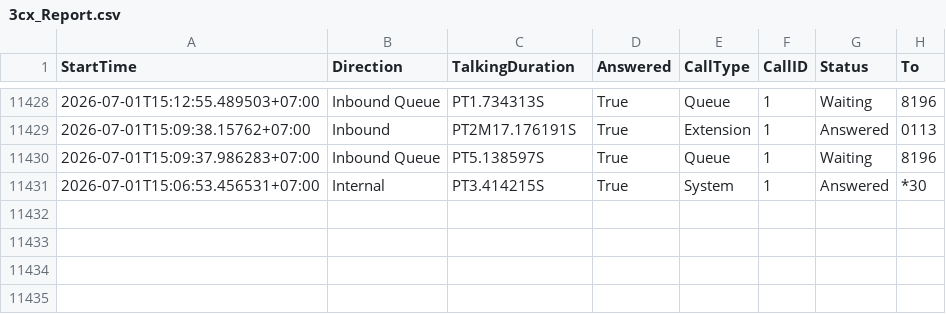
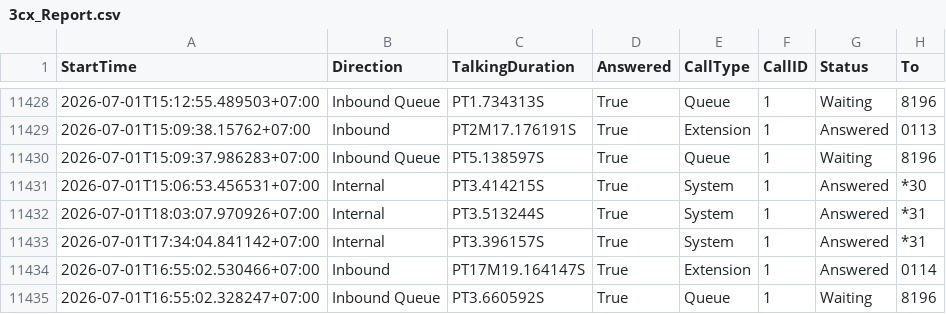
Before and after one commit to cds-scm/Partner-Service-Dashboard, a CSV file: 3cx_Report.csv, drawn as a sheet; only a part is shown, gaps mark what is left out; the diff names each change by its address in the sheet, - before the commit and + after, or states it on an @@ line.

Commit message:
Auto update 3cx report

```diff
--- a/3cx_Report.csv
+++ b/3cx_Report.csv
+row 11432: 2026-07-01T18:03:07.970926+07:00 | Internal | PT3.513244S | True | System | 1 | Answered | *31
+row 11433: 2026-07-01T17:34:04.841142+07:00 | Internal | PT3.396157S | True | System | 1 | Answered | *31
+row 11434: 2026-07-01T16:55:02.530466+07:00 | Inbound | PT17M19.164147S | True | Extension | 1 | Answered | 0114
+row 11435: 2026-07-01T16:55:02.328247+07:00 | Inbound Queue | PT3.660592S | True | Queue | 1 | Waiting | 8196
```
